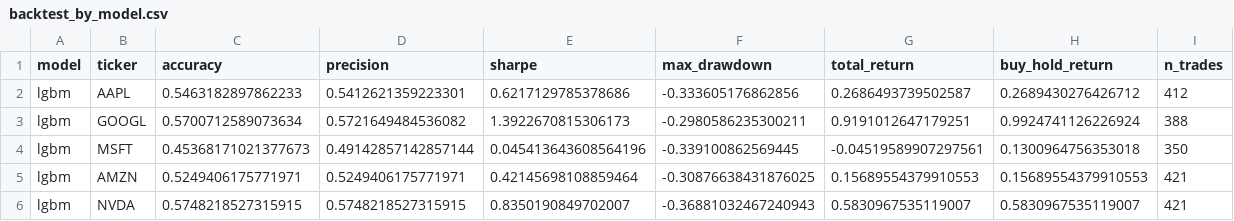
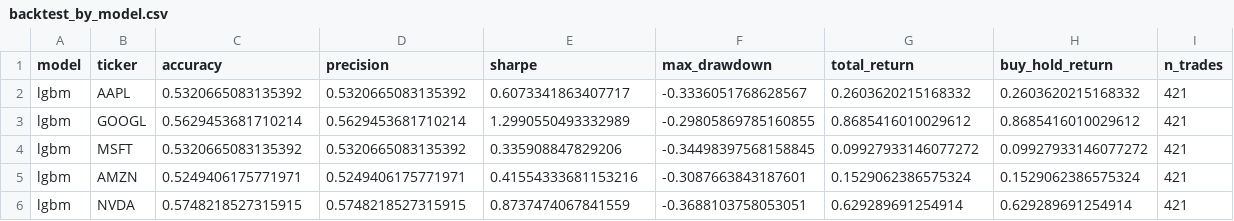
Before and after one commit to murosyo01/stock-predictor, a CSV file: data/backtest_by_model.csv, drawn as a sheet; only a part is shown; the diff covers the shown part only.

```diff
--- a/data/backtest_by_model.csv
+++ b/data/backtest_by_model.csv
@@ -1,6 +1,6 @@
 model,ticker,accuracy,precision,sharpe,max_drawdown,total_return,buy_hold_return,n_trades
-lgbm,AAPL,0.5463182897862233,0.5412621359223301,0.6217129785378686,-0.333605176862856,0.2686493739502587,0.2689430276426712,412
-lgbm,GOOGL,0.5700712589073634,0.5721649484536082,1.3922670815306173,-0.2980586235300211,0.9191012647179251,0.9924741126226924,388
-lgbm,MSFT,0.45368171021377673,0.49142857142857144,0.045413643608564196,-0.339100862569445,-0.04519589907297561,0.1300964756353018,350
-lgbm,AMZN,0.5249406175771971,0.5249406175771971,0.42145698108859464,-0.30876638431876025,0.15689554379910553,0.15689554379910553,421
-lgbm,NVDA,0.5748218527315915,0.5748218527315915,0.8350190849702007,-0.36881032467240943,0.5830967535119007,0.5830967535119007,421
+lgbm,AAPL,0.5320665083135392,0.5320665083135392,0.6073341863407717,-0.3336051768628567,0.2603620215168332,0.2603620215168332,421
+lgbm,GOOGL,0.5629453681710214,0.5629453681710214,1.2990550493332989,-0.29805869785160855,0.8685416010029612,0.8685416010029612,421
+lgbm,MSFT,0.5320665083135392,0.5320665083135392,0.335908847829206,-0.34498397568158845,0.09927933146077272,0.09927933146077272,421
+lgbm,AMZN,0.5249406175771971,0.5249406175771971,0.41554333681153216,-0.3087663843187601,0.1529062386575324,0.1529062386575324,421
+lgbm,NVDA,0.5748218527315915,0.5748218527315915,0.8737474067841559,-0.3688103758053051,0.629289691254914,0.629289691254914,421
```
Also changed, not shown: 14 edited cells elsewhere in this file, data/model_reliability_ranking.csv, 1 other file.
